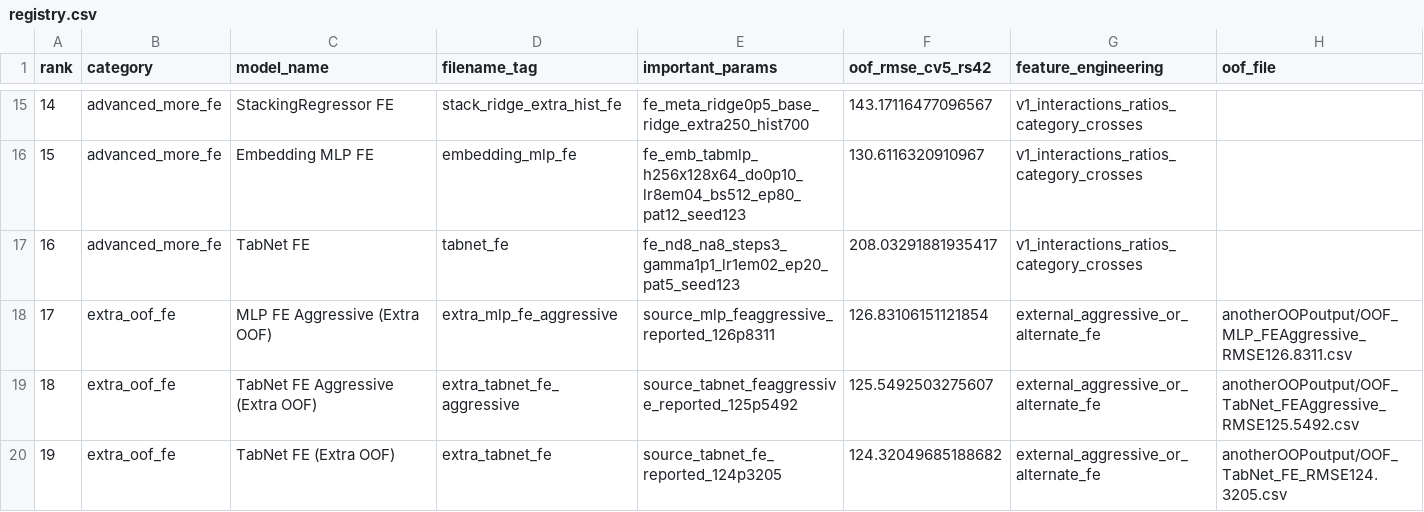
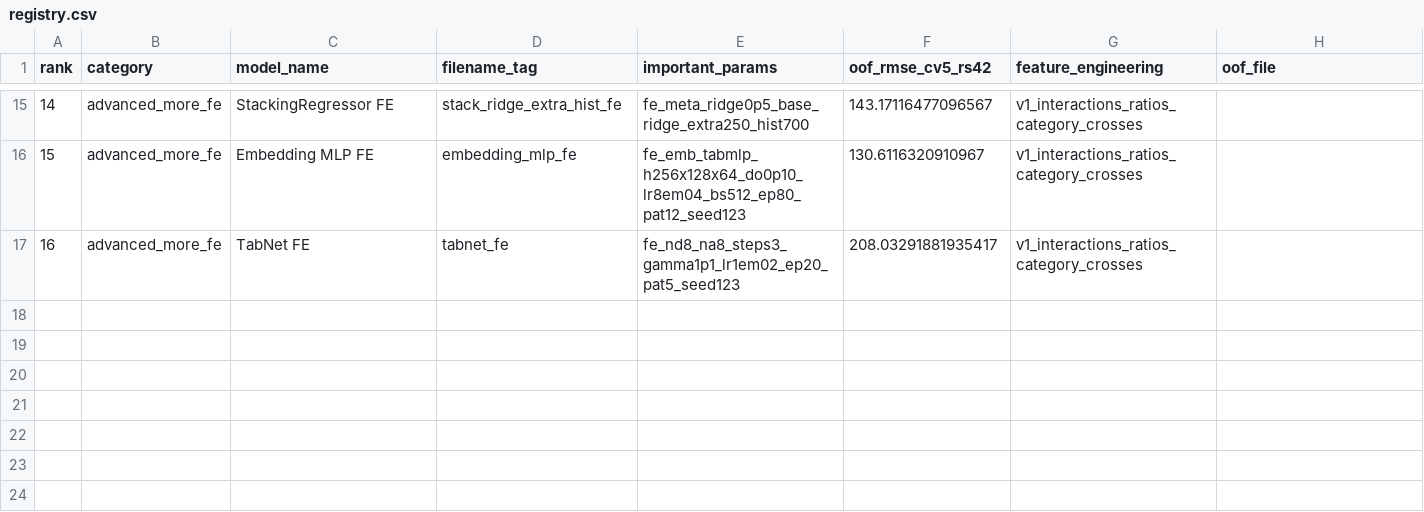
Before and after one commit to HotcatX/Predict-Credit-Card-Spending-Kaggle-, a CSV file: outputs/forward_selection_oof_feature_engineered/registry.csv, drawn as a sheet; only a part is shown, gaps mark what is left out; the diff names each change by its address in the sheet, - before the commit and + after, or states it on an @@ line.

```diff
--- a/outputs/forward_selection_oof_feature_engineered/registry.csv
+++ b/outputs/forward_selection_oof_feature_engineered/registry.csv
-row 18: 17 | extra_oof_fe | MLP FE Aggressive (Extra OOF) | extra_mlp_fe_aggressive | source_mlp_feaggressive_reported_126p8311 | 126.83106151121854 | external_aggressive_or_alternate_fe | anotherOOPoutput/OOF_MLP_FEAggressive_RMSE126.8311.csv
-row 19: 18 | extra_oof_fe | TabNet FE Aggressive (Extra OOF) | extra_tabnet_fe_aggressive | source_tabnet_feaggressive_reported_125p5492 | 125.5492503275607 | external_aggressive_or_alternate_fe | anotherOOPoutput/OOF_TabNet_FEAggressive_RMSE125.5492.csv
-row 20: 19 | extra_oof_fe | TabNet FE (Extra OOF) | extra_tabnet_fe | source_tabnet_fe_reported_124p3205 | 124.32049685188682 | external_aggressive_or_alternate_fe | anotherOOPoutput/OOF_TabNet_FE_RMSE124.3205.csv
```
Also changed, not shown: outputs/forward_selection_oof/registry.csv, outputs/forward_selection_oof/registry_shards.csv, 22 other files.
